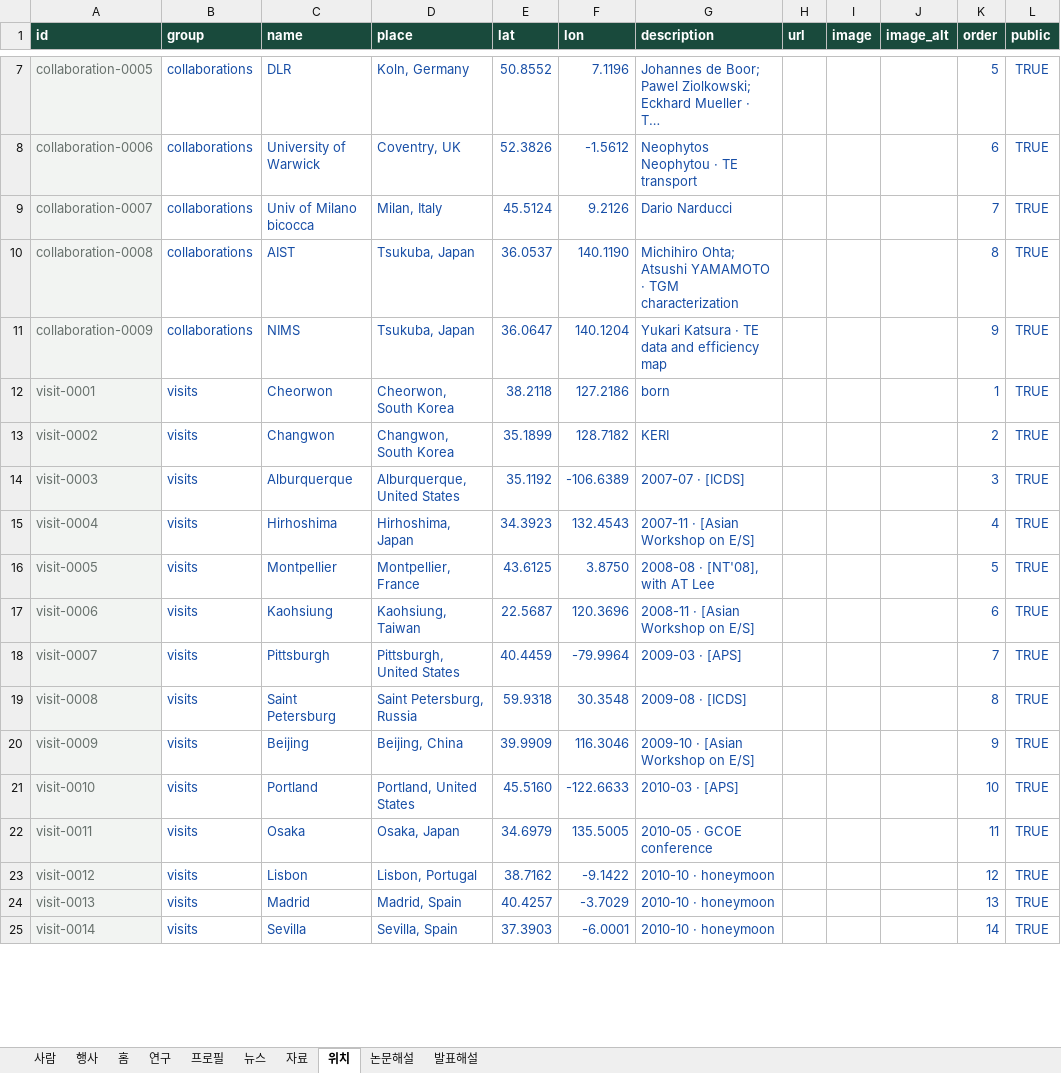
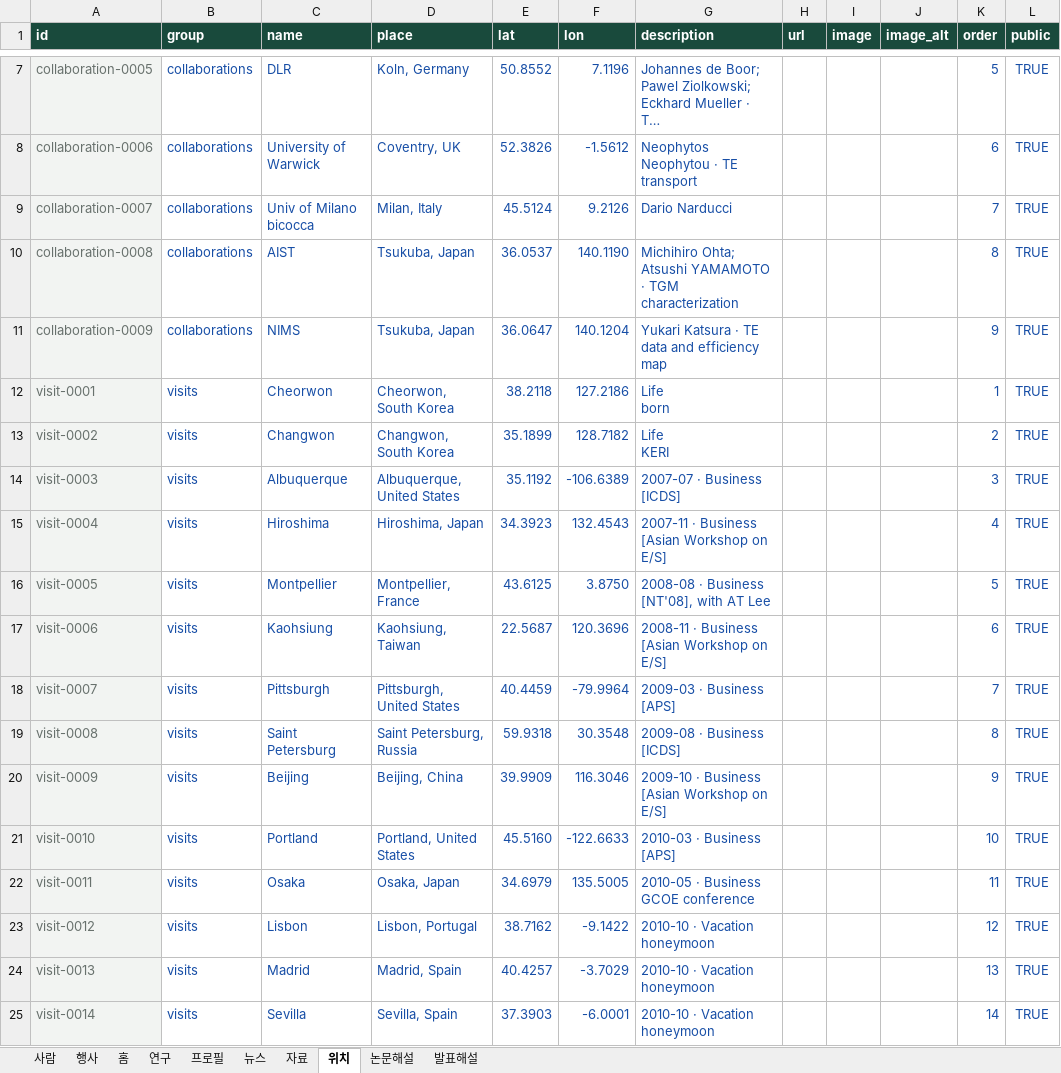
Before and after one commit to byungkiryu/bresearch, an Excel workbook: input/content.xlsx, sheet 위치, drawn as a sheet; only a part is shown, gaps mark what is left out; long unchanged cells end in …; values as stored, in another font and other column widths than the file's, no borders; table styles not drawn; ↵ is a line break in a cell; the diff covers the shown part only; the diff names each change by its address in the sheet, - before the commit and + after, or states it on an @@ line.

```diff
--- a/input/content.xlsx (sheet 위치)
+++ b/input/content.xlsx (sheet 위치)
-G12 (description): born
+G12 (description): Life ↵ born
-G13 (description): KERI
+G13 (description): Life ↵ KERI
-C14 (name): Alburquerque
+C14 (name): Albuquerque
-D14 (place): Alburquerque, United States
+D14 (place): Albuquerque, United States
-G14 (description): 2007-07 · [ICDS]
+G14 (description): 2007-07 · Business ↵ [ICDS]
-C15 (name): Hirhoshima
+C15 (name): Hiroshima
-D15 (place): Hirhoshima, Japan
+D15 (place): Hiroshima, Japan
-G15 (description): 2007-11 · [Asian Workshop on E/S]
+G15 (description): 2007-11 · Business ↵ [Asian Workshop on E/S]
-G16 (description): 2008-08 · [NT'08], with AT Lee
+G16 (description): 2008-08 · Business ↵ [NT'08], with AT Lee
-G17 (description): 2008-11 · [Asian Workshop on E/S]
+G17 (description): 2008-11 · Business ↵ [Asian Workshop on E/S]
-G18 (description): 2009-03 · [APS]
+G18 (description): 2009-03 · Business ↵ [APS]
-G19 (description): 2009-08 · [ICDS]
+G19 (description): 2009-08 · Business ↵ [ICDS]
-G20 (description): 2009-10 · [Asian Workshop on E/S]
+G20 (description): 2009-10 · Business ↵ [Asian Workshop on E/S]
-G21 (description): 2010-03 · [APS]
+G21 (description): 2010-03 · Business ↵ [APS]
-G22 (description): 2010-05 · GCOE conference
+G22 (description): 2010-05 · Business ↵ GCOE conference
-G23:G25 (description): 2010-10 · honeymoon
+G23:G25 (description): 2010-10 · Vacation ↵ honeymoon
```
Also changed, not shown: 15 added rows and 74 edited cells elsewhere in this sheet, 5 other files.
